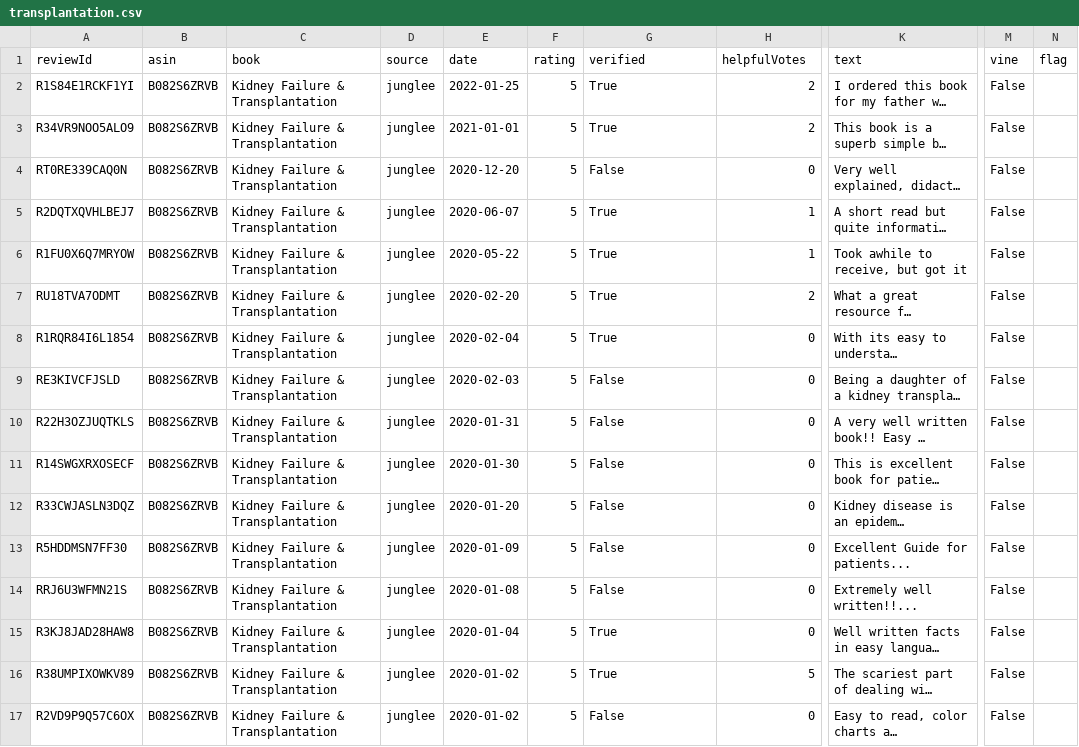
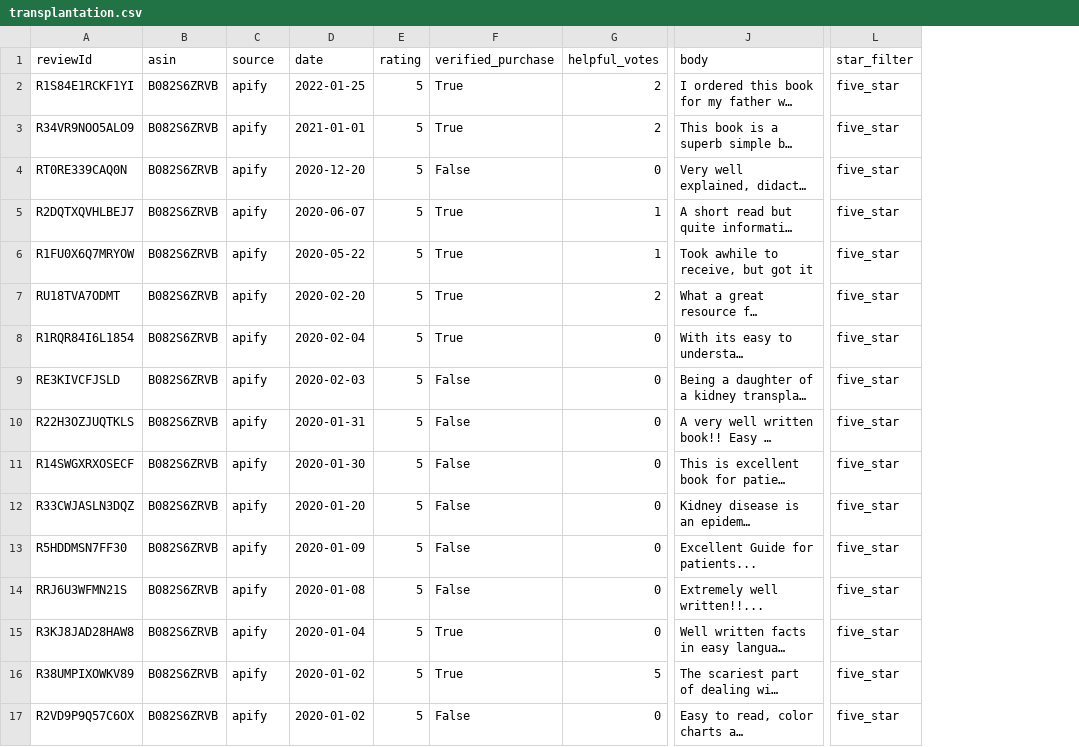
Before and after one commit to bkim4472/kidneyhood-scraper, a CSV file: reviews_data/transplantation.csv, drawn as a sheet; only a part is shown, gaps mark what is left out; long unchanged cells end in …; removed rows and columns are numbered as before the commit, all else as after; the diff names each change by its address in the sheet, - before the commit and + after, or states it on an @@ line.

```diff
--- a/reviews_data/transplantation.csv
+++ b/reviews_data/transplantation.csv
-column C (book), rows 2-17: all Kidney Failure & Transplantation
-column M (vine), rows 2-17: all False
-column N (flag), empty
+column L (star_filter), rows 2-17: all five_star
-F1: verified
+F1: verified_purchase
-G1: helpfulVotes
+G1: helpful_votes
-J1: text
+J1: body
-C2:C17 (source): junglee
+C2:C17 (source): apify
```
Also changed, not shown: reviews_data/basics.csv, reviews_data/evidence_based_guide.csv, 5 other files.
